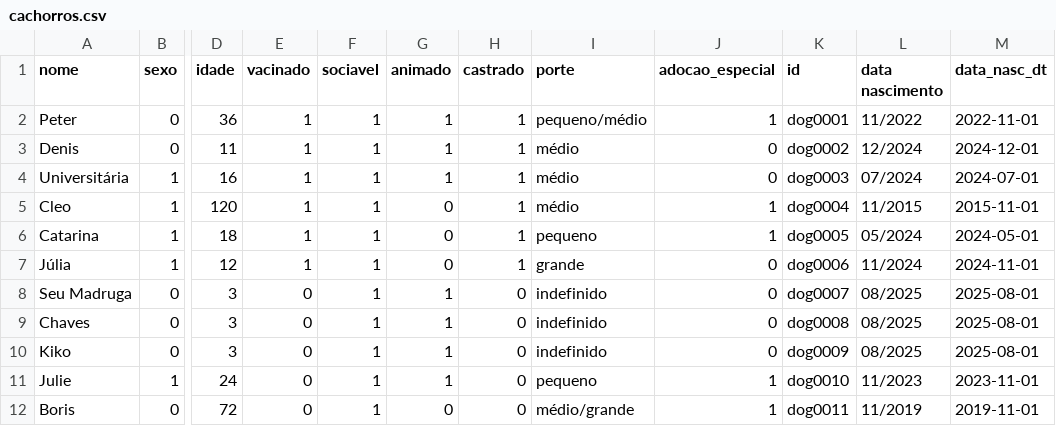
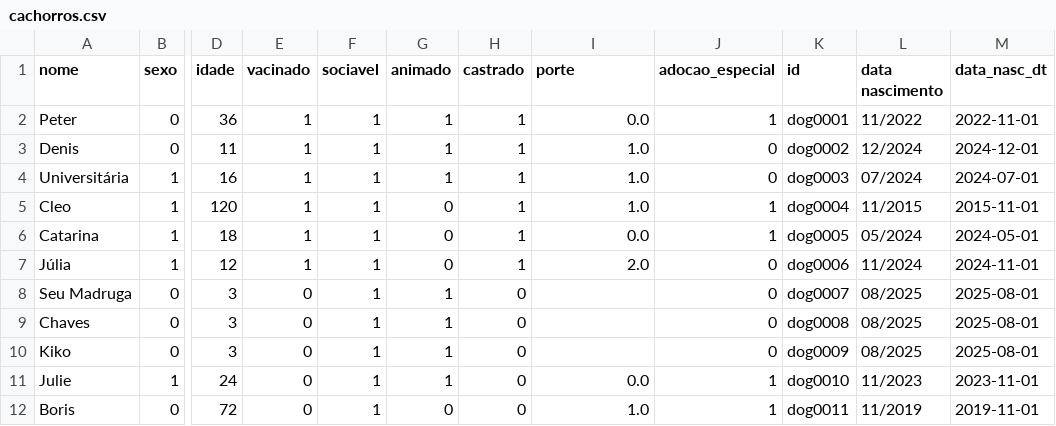
Before and after one commit to franciscomaian/SisRec-Pets, a CSV file: cachorros.csv, drawn as a sheet; only a part is shown, gaps mark what is left out; the diff names each change by its address in the sheet, - before the commit and + after, or states it on an @@ line.

Commit message:
update

```diff
--- a/cachorros.csv
+++ b/cachorros.csv
-I2 (porte): pequeno/médio
+I2 (porte): 0.0
-I3:I5 (porte): médio
+I3:I5 (porte): 1.0
-I6 (porte): pequeno
+I6 (porte): 0.0
-I7 (porte): grande
+I7 (porte): 2.0
-I8:I10 (porte): indefinido
+I8:I10 (porte): (empty)
-I11 (porte): pequeno
+I11 (porte): 0.0
-I12 (porte): médio/grande
+I12 (porte): 1.0
```
